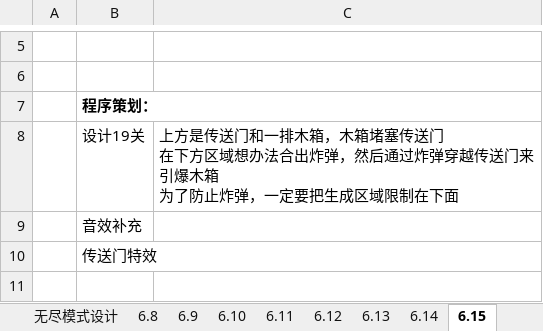
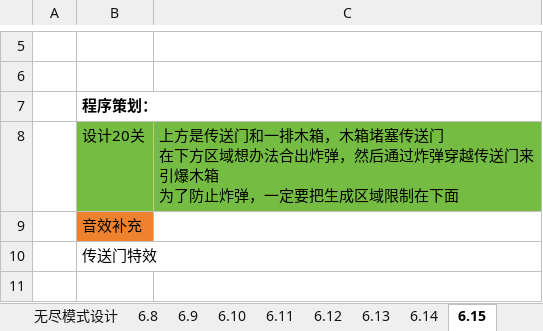
Before and after one commit to liujin-max/WxGame, an Excel workbook: 口袋猫猫/工作日志.xlsx, sheet 6.15, drawn as a sheet; only a part is shown, gaps mark what is left out; values as stored, in another font and other column widths than the file's, no borders; the diff names each change by its address in the sheet, - before the commit and + after, or states it on an @@ line.

```diff
--- a/口袋猫猫/工作日志.xlsx (sheet 6.15)
+++ b/口袋猫猫/工作日志.xlsx (sheet 6.15)
-B8: 设计19关
+B8: 设计20关
-B8:C8 fill: none
+B8:C8 fill: #75BD42
-B9 fill: none
+B9 fill: #EE822F
```
Also changed, not shown: 42 other files.
